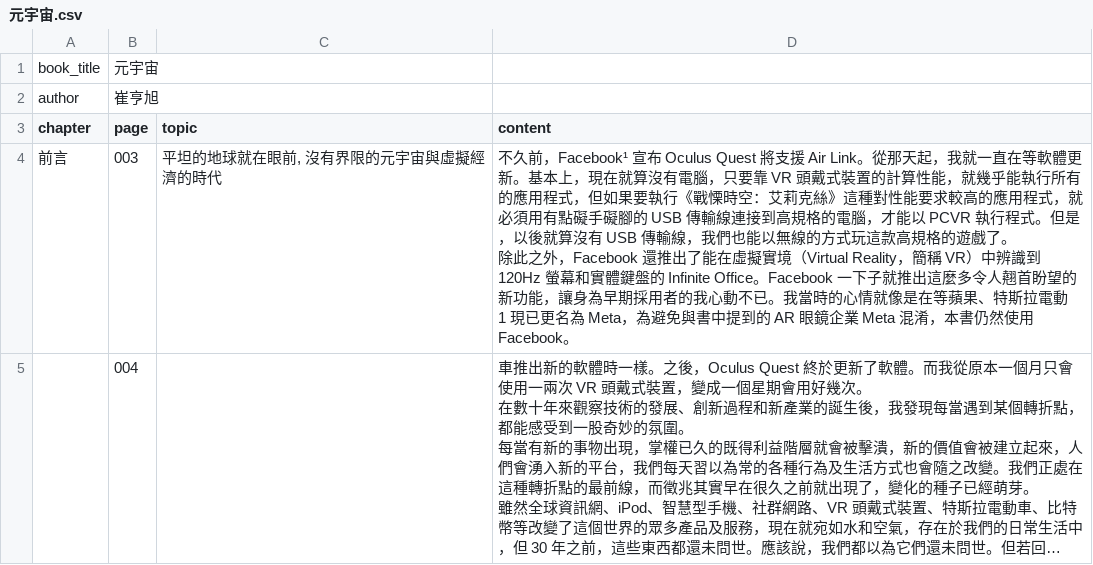
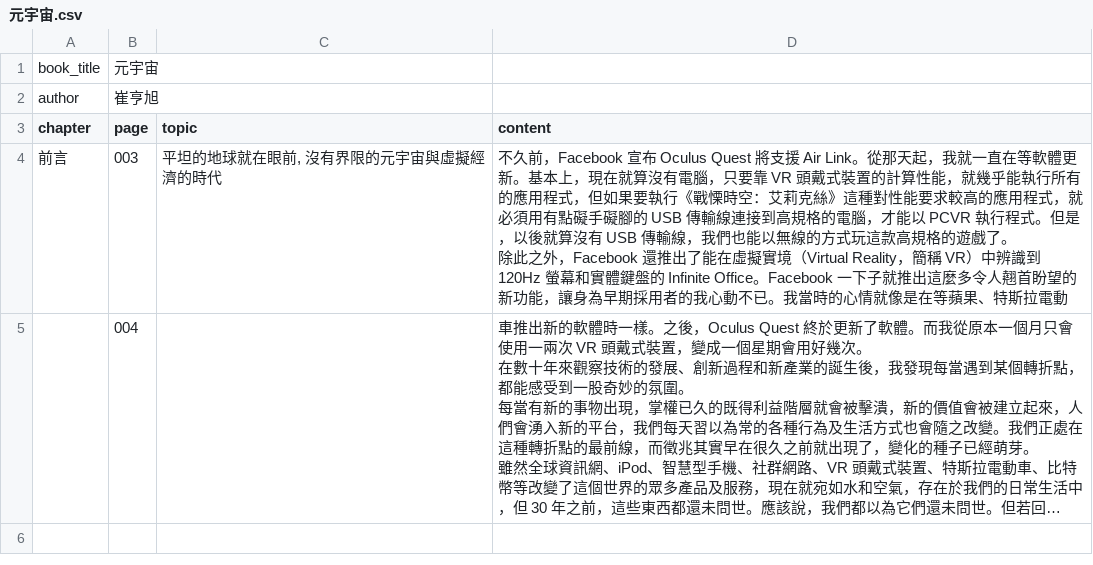
Before and after one commit to lamkayuekenneth/ocr-ebooks, a CSV file: books_csv/元宇宙.csv, drawn as a sheet; long unchanged cells end in …; ↵ is a line break in a cell; the diff names each change by its address in the sheet, - before the commit and + after, or states it on an @@ line.

Commit message:
Sync CSV for books_csv/元宇宙.csv

```diff
--- a/books_csv/元宇宙.csv
+++ b/books_csv/元宇宙.csv
-D4 (content): 不久前，Facebook¹ 宣布 Oculus Quest 將支援 Air Link。從那天起，我就一直在等軟體更新。基本上，現在就算沒有電腦，只要靠 VR 頭戴式裝置的計算性能，就幾乎能執行所有的應用程式，但如果要執行《戰慄時空：艾莉克絲》這種對性能要求較高的應用程式，就必須用有點礙手礙腳的 USB 傳輸線連接到高規格的電腦，才能以 PCVR 執行程式。但是，以後就算沒有 USB 傳輸線，我們也能以無線的方式玩這款高規格的遊戲了。 ↵ 除此之外，Facebook 還推出了能在虛擬實境（Virtual Reality，簡稱 VR）中辨識到 120Hz 螢幕和實體鍵盤的 Infinite Office。Facebook 一下子就推出這麼多令人翹首盼望的新功能，讓身為早期採用者的我心動不已。我當時的心情就像是在等蘋果、特斯拉電動 ↵ 1 現已更名為 Meta，為避免與書中提到的 AR 眼鏡企業 Meta 混淆，本書仍然使用 Facebook。
+D4 (content): 不久前，Facebook 宣布 Oculus Quest 將支援 Air Link。從那天起，我就一直在等軟體更新。基本上，現在就算沒有電腦，只要靠 VR 頭戴式裝置的計算性能，就幾乎能執行所有的應用程式，但如果要執行《戰慄時空：艾莉克絲》這種對性能要求較高的應用程式，就必須用有點礙手礙腳的 USB 傳輸線連接到高規格的電腦，才能以 PCVR 執行程式。但是，以後就算沒有 USB 傳輸線，我們也能以無線的方式玩這款高規格的遊戲了。 ↵ 除此之外，Facebook 還推出了能在虛擬實境（Virtual Reality，簡稱 VR）中辨識到 120Hz 螢幕和實體鍵盤的 Infinite Office。Facebook 一下子就推出這麼多令人翹首盼望的新功能，讓身為早期採用者的我心動不已。我當時的心情就像是在等蘋果、特斯拉電動
```
